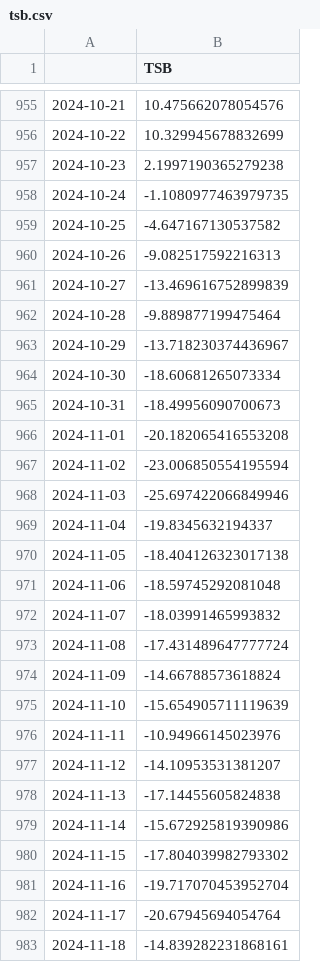
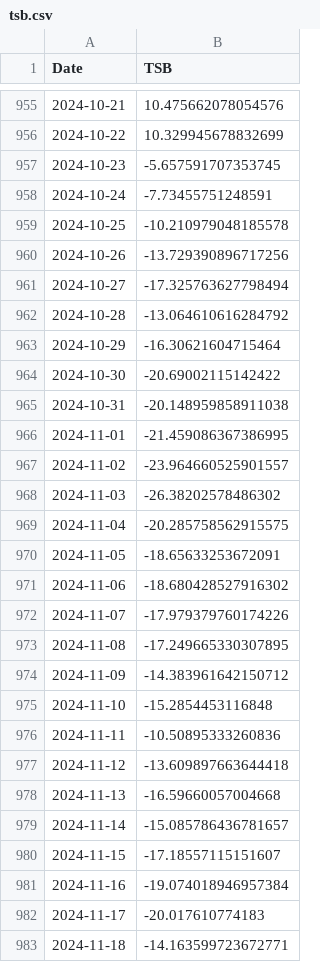
Before and after one commit to juanpabloangarita/Perform_AI, a CSV file: data/processed/csv/tsb.csv, drawn as a sheet; only a part is shown, gaps mark what is left out; the diff covers the shown part only.

```diff
--- a/data/processed/csv/tsb.csv
+++ b/data/processed/csv/tsb.csv
@@ -1 +1 @@
-,TSB
+Date,TSB
@@ -956,28 +956,28 @@
 2024-10-22,10.329945678832699
-2024-10-23,2.1997190365279238
-2024-10-24,-1.1080977463979735
-2024-10-25,-4.647167130537582
-2024-10-26,-9.082517592216313
-2024-10-27,-13.469616752899839
-2024-10-28,-9.889877199475464
-2024-10-29,-13.718230374436967
-2024-10-30,-18.60681265073334
-2024-10-31,-18.49956090700673
-2024-11-01,-20.182065416553208
-2024-11-02,-23.006850554195594
-2024-11-03,-25.697422066849946
-2024-11-04,-19.8345632194337
-2024-11-05,-18.404126323017138
-2024-11-06,-18.59745292081048
-2024-11-07,-18.03991465993832
-2024-11-08,-17.431489647777724
-2024-11-09,-14.66788573618824
-2024-11-10,-15.654905711119639
-2024-11-11,-10.94966145023976
-2024-11-12,-14.10953531381207
-2024-11-13,-17.14455605824838
-2024-11-14,-15.672925819390986
-2024-11-15,-17.804039982793302
-2024-11-16,-19.717070453952704
-2024-11-17,-20.67945694054764
-2024-11-18,-14.839282231868161
+2024-10-23,-5.657591707353745
+2024-10-24,-7.73455751248591
+2024-10-25,-10.210979048185578
+2024-10-26,-13.729390896717256
+2024-10-27,-17.325763627798494
+2024-10-28,-13.064610616284792
+2024-10-29,-16.30621604715464
+2024-10-30,-20.69002115142422
+2024-10-31,-20.148959858911038
+2024-11-01,-21.459086367386995
+2024-11-02,-23.964660525901557
+2024-11-03,-26.38202578486302
+2024-11-04,-20.285758562915575
+2024-11-05,-18.65633253672091
+2024-11-06,-18.680428527916302
+2024-11-07,-17.979379760174226
+2024-11-08,-17.249665330307895
+2024-11-09,-14.383961642150712
+2024-11-10,-15.2854453116848
+2024-11-11,-10.50895333260836
+2024-11-12,-13.609897663644418
+2024-11-13,-16.59660057004668
+2024-11-14,-15.085786436781657
+2024-11-15,-17.18557115151607
+2024-11-16,-19.074018946957384
+2024-11-17,-20.017610774183
+2024-11-18,-14.163599723672771
```
Also changed, not shown: 105 edited cells elsewhere in this file, data/processed/csv/atl.csv, data/processed/csv/ctl.csv, 4 other files.
